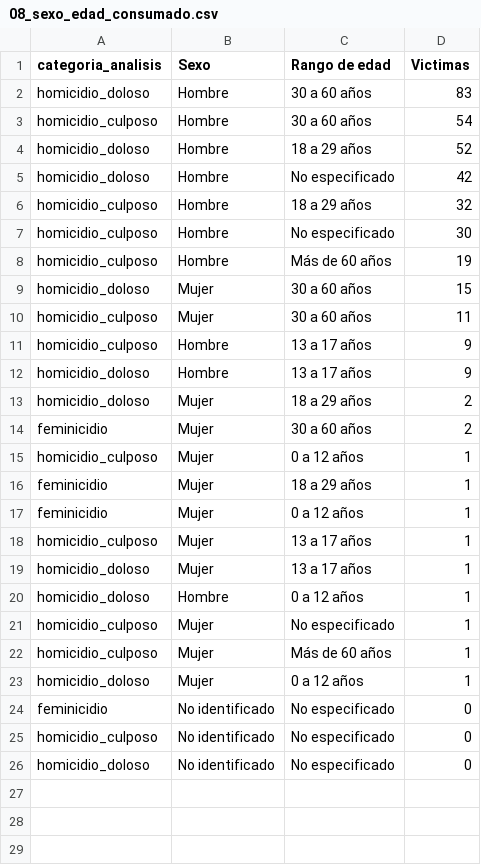
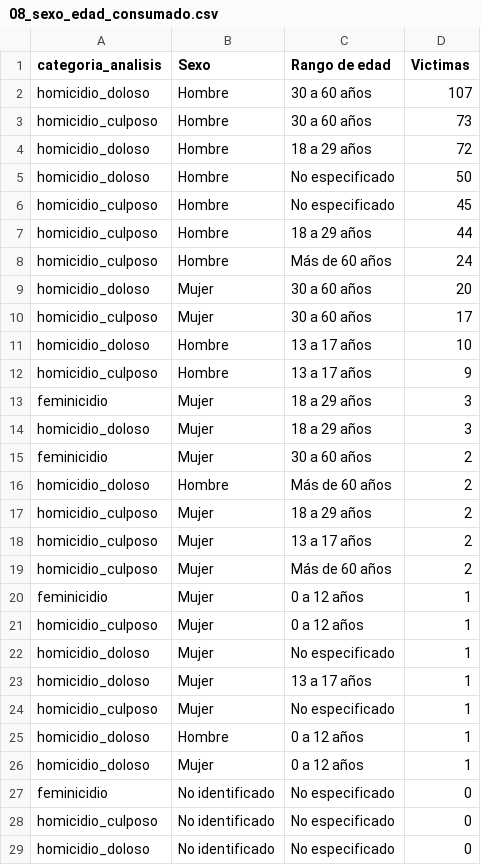
Before and after one commit to JSOHE/homicidios-tabasco-dashboard, a CSV file: outputs/tables/analiticas/08_sexo_edad_consumado.csv, drawn as a sheet.

```diff
--- a/outputs/tables/analiticas/08_sexo_edad_consumado.csv
+++ b/outputs/tables/analiticas/08_sexo_edad_consumado.csv
@@ -1,23 +1,26 @@
 categoria_analisis,Sexo,Rango de edad,Victimas
-homicidio_doloso,Hombre,30 a 60 años,83
-homicidio_culposo,Hombre,30 a 60 años,54
-homicidio_doloso,Hombre,18 a 29 años,52
-homicidio_doloso,Hombre,No especificado,42
-homicidio_culposo,Hombre,18 a 29 años,32
-homicidio_culposo,Hombre,No especificado,30
-homicidio_culposo,Hombre,Más de 60 años,19
-homicidio_doloso,Mujer,30 a 60 años,15
-homicidio_culposo,Mujer,30 a 60 años,11
+homicidio_doloso,Hombre,30 a 60 años,107
+homicidio_culposo,Hombre,30 a 60 años,73
+homicidio_doloso,Hombre,18 a 29 años,72
+homicidio_doloso,Hombre,No especificado,50
+homicidio_culposo,Hombre,No especificado,45
+homicidio_culposo,Hombre,18 a 29 años,44
+homicidio_culposo,Hombre,Más de 60 años,24
+homicidio_doloso,Mujer,30 a 60 años,20
+homicidio_culposo,Mujer,30 a 60 años,17
+homicidio_doloso,Hombre,13 a 17 años,10
 homicidio_culposo,Hombre,13 a 17 años,9
-homicidio_doloso,Hombre,13 a 17 años,9
-homicidio_doloso,Mujer,18 a 29 años,2
+feminicidio,Mujer,18 a 29 años,3
+homicidio_doloso,Mujer,18 a 29 años,3
 feminicidio,Mujer,30 a 60 años,2
+homicidio_doloso,Hombre,Más de 60 años,2
+homicidio_culposo,Mujer,18 a 29 años,2
+homicidio_culposo,Mujer,13 a 17 años,2
+homicidio_culposo,Mujer,Más de 60 años,2
+feminicidio,Mujer,0 a 12 años,1
 homicidio_culposo,Mujer,0 a 12 años,1
-feminicidio,Mujer,18 a 29 años,1
-feminicidio,Mujer,0 a 12 años,1
-homicidio_culposo,Mujer,13 a 17 años,1
+homicidio_doloso,Mujer,No especificado,1
 homicidio_doloso,Mujer,13 a 17 años,1
+homicidio_culposo,Mujer,No especificado,1
 homicidio_doloso,Hombre,0 a 12 años,1
-homicidio_culposo,Mujer,No especificado,1
-homicidio_culposo,Mujer,Más de 60 años,1
 homicidio_doloso,Mujer,0 a 12 años,1
```
Also changed, not shown: outputs/tables/analiticas/02_municipal_mensual_consumado.csv, outputs/tables/analiticas/04_ranking_municipal_acumulado.csv, 17 other files.
